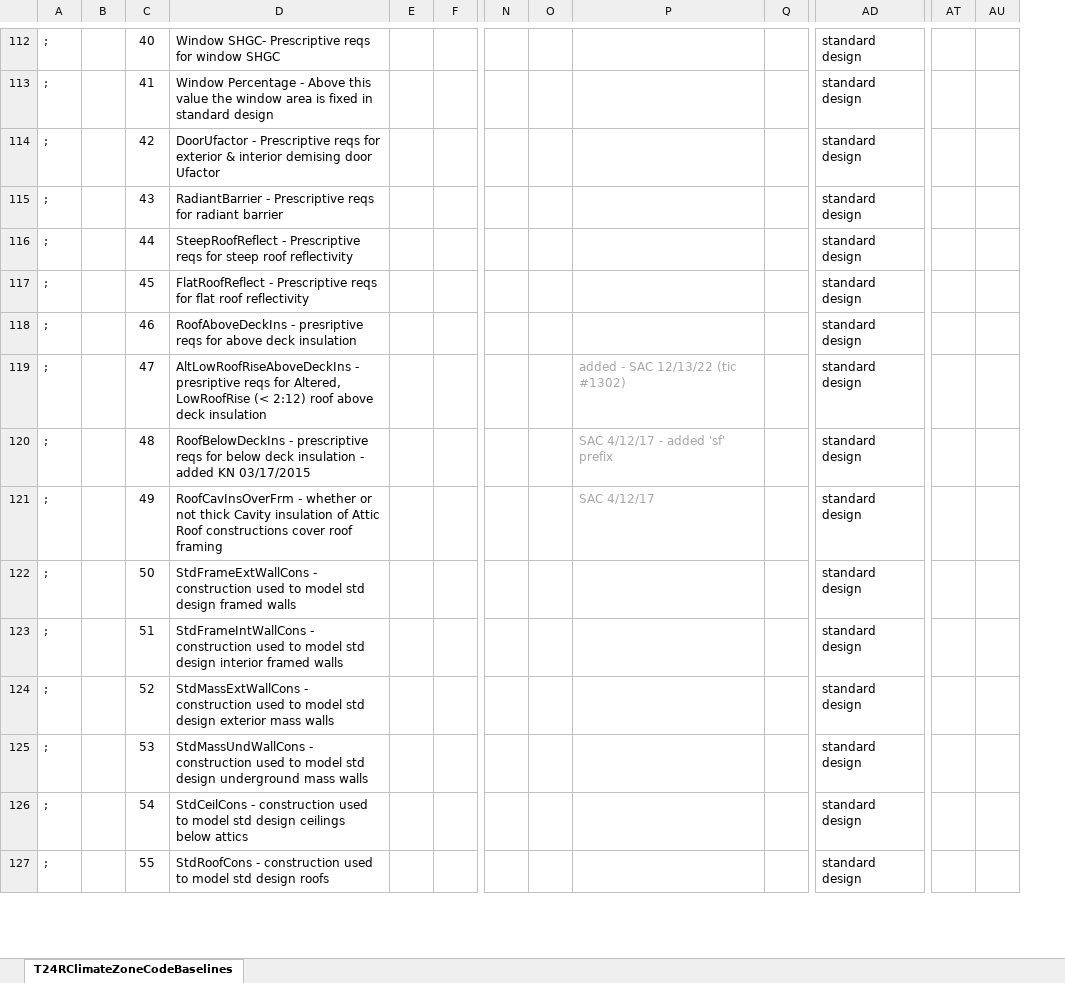
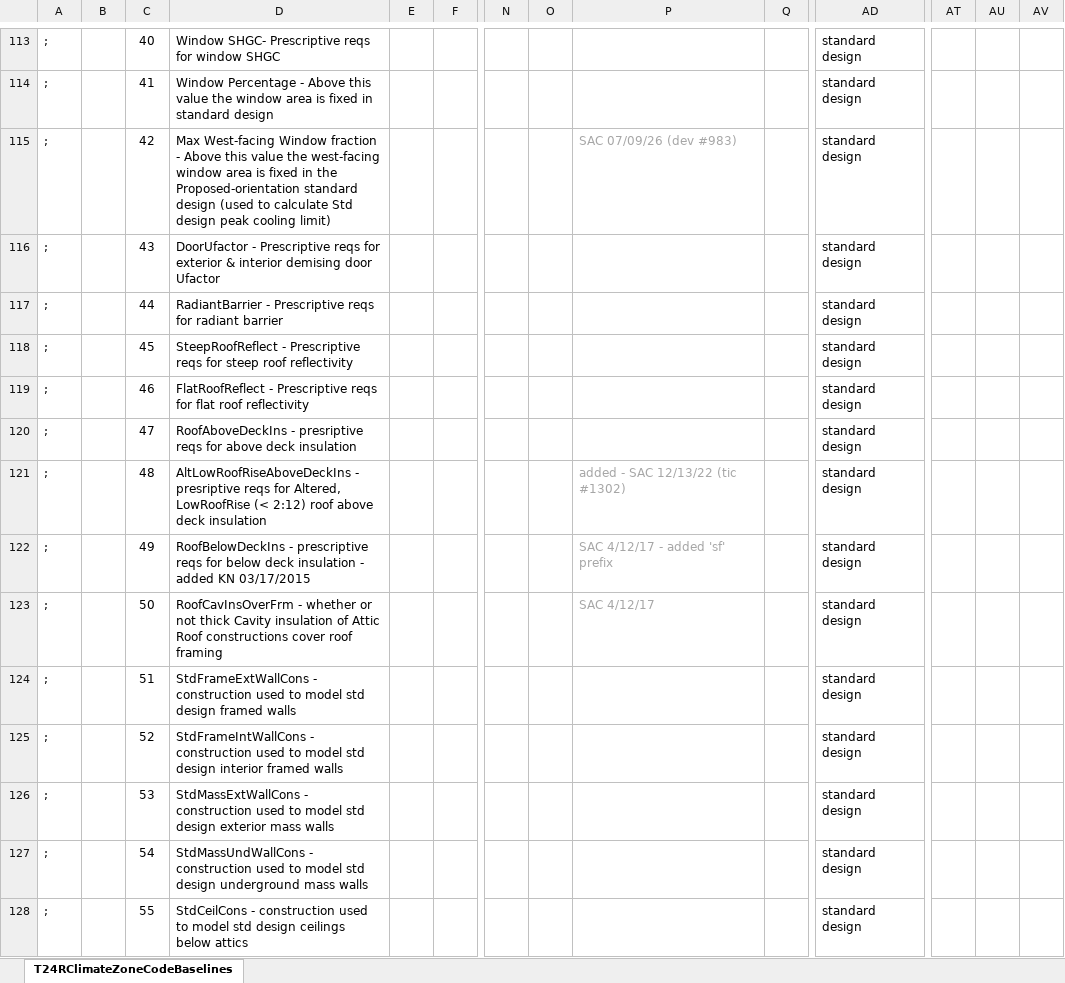
Before and after one commit to bigladder/CBECC, an Excel workbook: RulesetSrc/T24SFam/To-Docu/T24RClimateZoneCodeBaselines.xlsx, sheet T24RClimateZoneCodeBaselines, drawn as a sheet; only a part is shown, gaps mark what is left out; values as stored, in another font and other column widths than the file's, no borders; removed rows and columns are numbered as before the commit, all else as after; rows hold the shown columns only; the diff covers the shown part only; the diff names each change by its address in the sheet, - before the commit and + after, or states it on an @@ line.

Commit message:
SFam Peak Cooling Proposed Battery Credit (#1013)
* exe and rule mods enabling SFam option to retain prop orientation in std model

* SFam 25.3.0 mods preventing Std WHF for unvented attics w/ no Prop WHF

* executables, rule and screen mods enabling StdPropOrientPeakCoolElec run integrated into otherwise normal analysis

* executable updates adding PropOrient StdPeakCoolng results to batch & summary CSV exports

* proposed battery peak clg credit executable (CSV export), rule and UI updates

* UI & rule updates consistent w/ CBECC 2025.3.0-RV-4 wrap/installer

* rule mods fixing SFam std design window allocation (skylt glazing & West vs. Non-West orientation)

* update issue # references to new SFam std design window allocation ticket (#1004)

* signed exes and rule source consistent w/ 2025.3.0-RV-4 release

* rule mod retaining user's FrontOrientaiton when StdFenInclSkyltsAndWInp set - also CmpMgr DLL mod to retain PropOrientStd bldg summary CSV

* rule mod to apply peak clg batt credit frac to StdPeakCoolElecLimit as opposed to PropPeakCoolElec

* mods for RV-5 (remove StdFenInclSkyltsAndWInp & PropOrientStdPeakCooling) and (after installer) also removed debugging log messages

* rule mod preventing negative overall PropPeakCoolElec (after application of batt credit)

```diff
--- a/RulesetSrc/T24SFam/To-Docu/T24RClimateZoneCodeBaselines.xlsx (sheet T24RClimateZoneCodeBaselines)
+++ b/RulesetSrc/T24SFam/To-Docu/T24RClimateZoneCodeBaselines.xlsx (sheet T24RClimateZoneCodeBaselines)
+column AU, empty
-D115: DoorUfactor - Prescriptive reqs for exterior & interior demising door Ufactor
+D115: Max West-facing Window fraction - Above this value the west-facing window area is fixed in the Proposed-orientation standard design (used to calculate Std design peak cooling limit)
-P115: (empty)
+P115: SAC 07/09/26 (dev #983)
-D116: RadiantBarrier - Prescriptive reqs for radiant barrier
+D116: DoorUfactor - Prescriptive reqs for exterior & interior demising door Ufactor
-D117: SteepRoofReflect - Prescriptive reqs for steep roof reflectivity
+D117: RadiantBarrier - Prescriptive reqs for radiant barrier
-D118: FlatRoofReflect - Prescriptive reqs for flat roof reflectivity
+D118: SteepRoofReflect - Prescriptive reqs for steep roof reflectivity
-D119: RoofAboveDeckIns - presriptive reqs for above deck insulation
+D119: FlatRoofReflect - Prescriptive reqs for flat roof reflectivity
+row 120: ; |  | 47 | RoofAboveDeckIns - presriptive reqs for above deck insulation |  |  |  |  |  |  | standard design
-C121: 47
+C121: 48
-C122: 48
+C122: 49
-C123: 49
+C123: 50
-row 122: ; |  | 50 | StdFrameExtWallCons - construction used to model std design framed walls |  |  |  |  |  |  | standard design
-D124: StdFrameIntWallCons - construction used to model std design interior framed walls
+D124: StdFrameExtWallCons - construction used to model std design framed walls
-D125: StdMassExtWallCons - construction used to model std design exterior mass walls
+D125: StdFrameIntWallCons - construction used to model std design interior framed walls
-D126: StdMassUndWallCons - construction used to model std design underground mass walls
+D126: StdMassExtWallCons - construction used to model std design exterior mass walls
-D127: StdCeilCons - construction used to model std design ceilings below attics
+D127: StdMassUndWallCons - construction used to model std design underground mass walls
-D128: StdRoofCons - construction used to model std design roofs
+D128: StdCeilCons - construction used to model std design ceilings below attics
```
Also changed, not shown: 18 added rows and 53 edited cells elsewhere in this sheet, formulas that keep their value, 22 other files.
